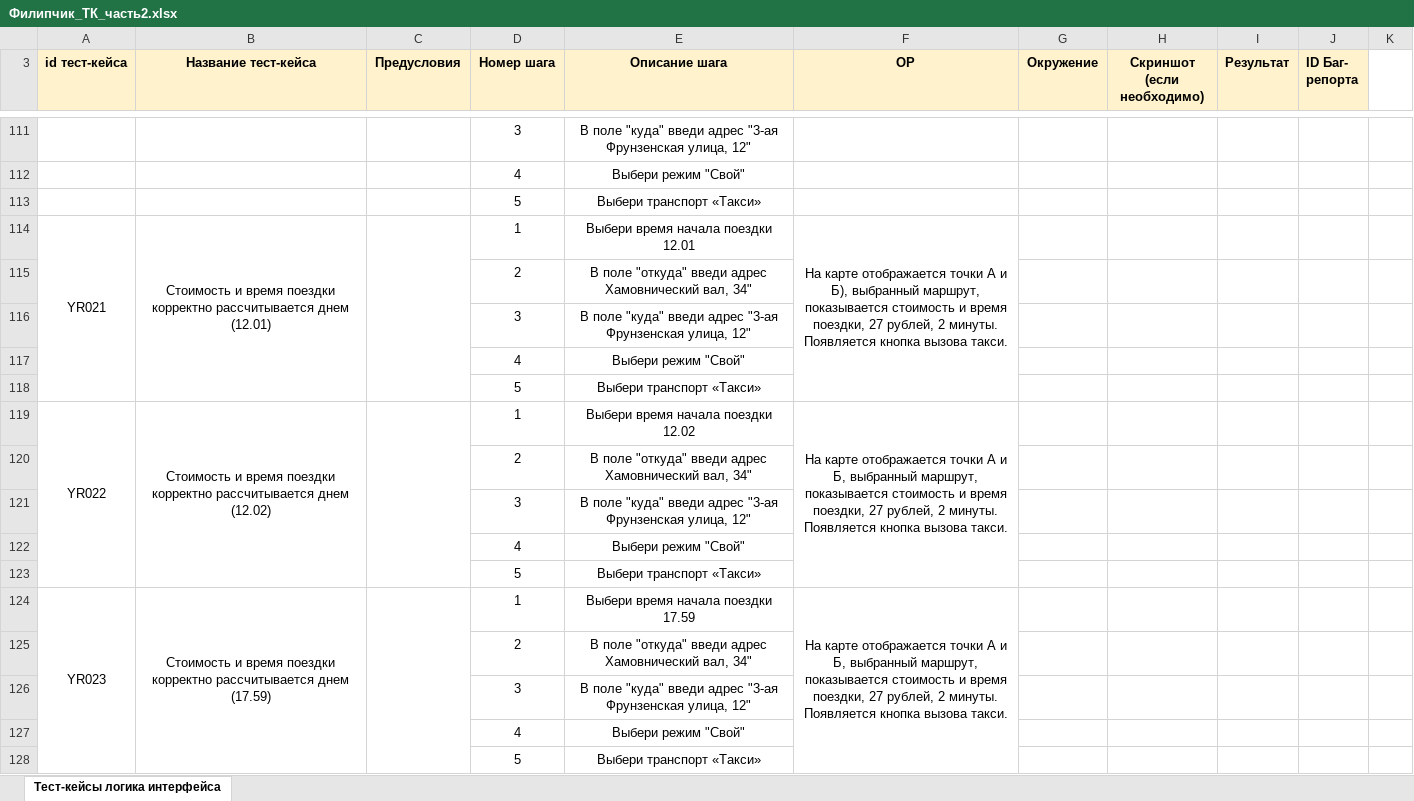
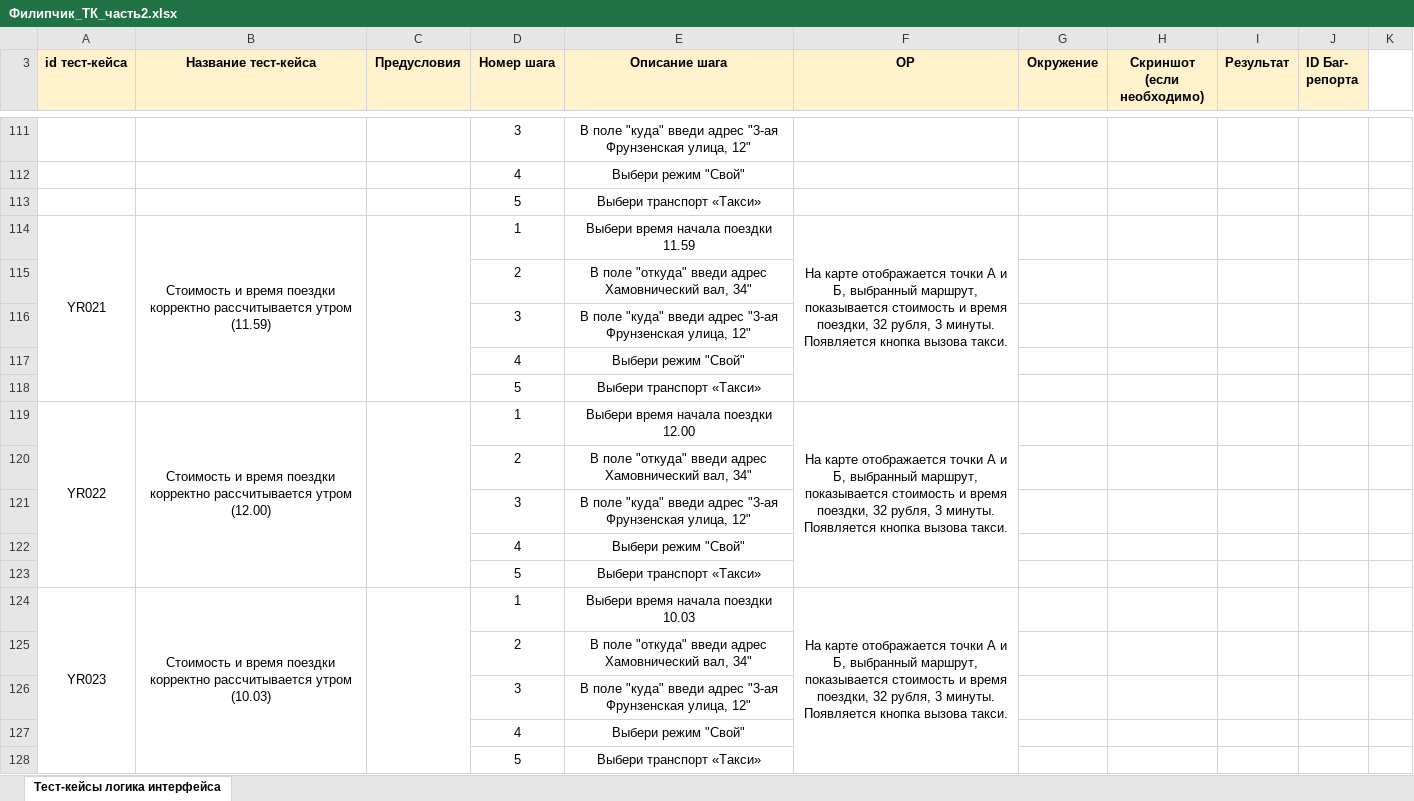
Before and after one commit to battleheart70/Y.Routes, an Excel workbook: 1спринт/2часть/Филипчик_ТК_часть2.xlsx, sheet Тест-кейсы логика интерфейса, drawn as a sheet; only a part is shown, gaps mark what is left out; values as stored, in another font and other column widths than the file's, no borders; the diff covers the shown part only; the diff names each change by its address in the sheet, - before the commit and + after, or states it on an @@ line.

```diff
--- a/1спринт/2часть/Филипчик_ТК_часть2.xlsx (sheet Тест-кейсы логика интерфейса)
+++ b/1спринт/2часть/Филипчик_ТК_часть2.xlsx (sheet Тест-кейсы логика интерфейса)
-B114 (Название тест-кейса): …корректно рассчитывается днем (12.01)
+B114 (Название тест-кейса): …корректно рассчитывается утром (11.59)
-E114 (Описание шага): Выбери время начала поездки 12.01
+E114 (Описание шага): Выбери время начала поездки 11.59
-F114 (ОР): …А и Б), выбранный маршрут, показывается стоимость и время поездки, 27 рублей, 2 минуты. Появляется…
+F114 (ОР): …А и Б, выбранный маршрут, показывается стоимость и время поездки, 32 рубля, 3 минуты. Появляется…
-B119 (Название тест-кейса): …корректно рассчитывается днем (12.02)
+B119 (Название тест-кейса): …корректно рассчитывается утром (12.00)
-E119 (Описание шага): Выбери время начала поездки 12.02
+E119 (Описание шага): Выбери время начала поездки 12.00
-F119 (ОР): …время поездки, 27 рублей, 2 минуты. Появляется…
+F119 (ОР): …время поездки, 32 рубля, 3 минуты. Появляется…
-B124 (Название тест-кейса): …корректно рассчитывается днем (17.59)
+B124 (Название тест-кейса): …корректно рассчитывается утром (10.03)
-E124 (Описание шага): Выбери время начала поездки 17.59
+E124 (Описание шага): Выбери время начала поездки 10.03
-F124 (ОР): …время поездки, 27 рублей, 2 минуты. Появляется…
+F124 (ОР): …время поездки, 32 рубля, 3 минуты. Появляется…
```
Also changed, not shown: 15 added rows, 42 edited cells, cell formats and merged cells elsewhere in this sheet, 1спринт/2часть/Филипчик_Таблицы_часть2.xlsx, 3 other files.
